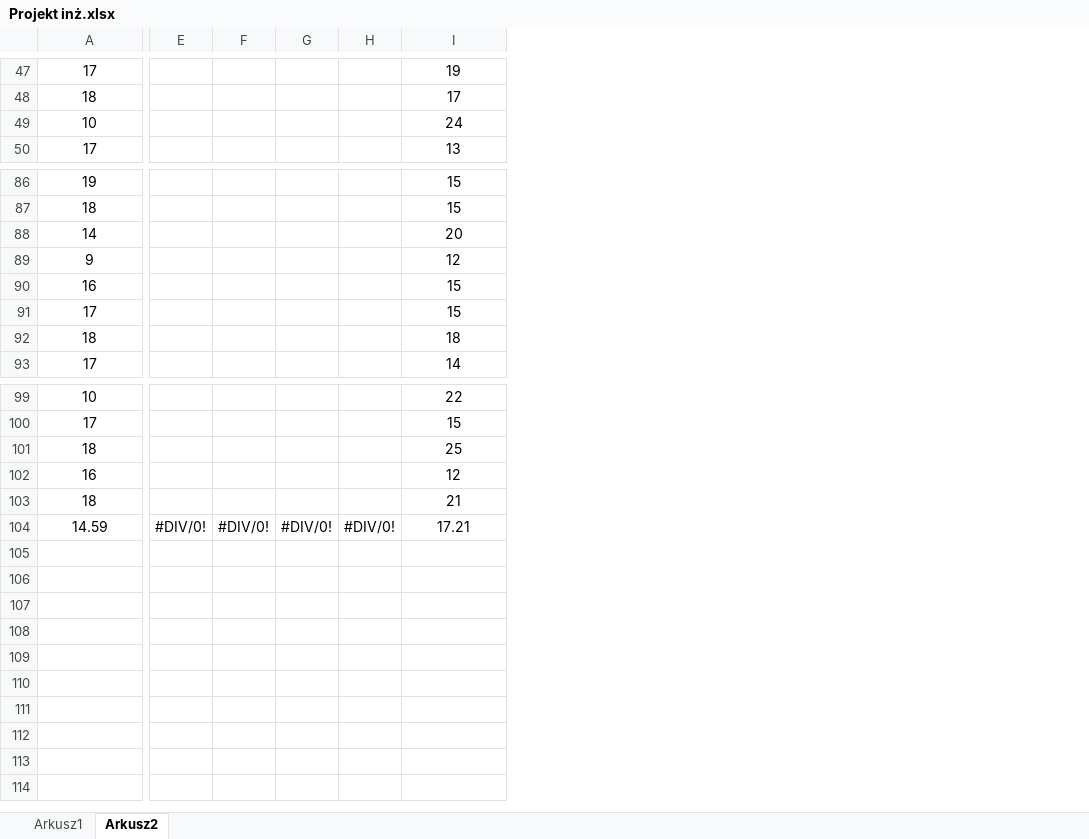
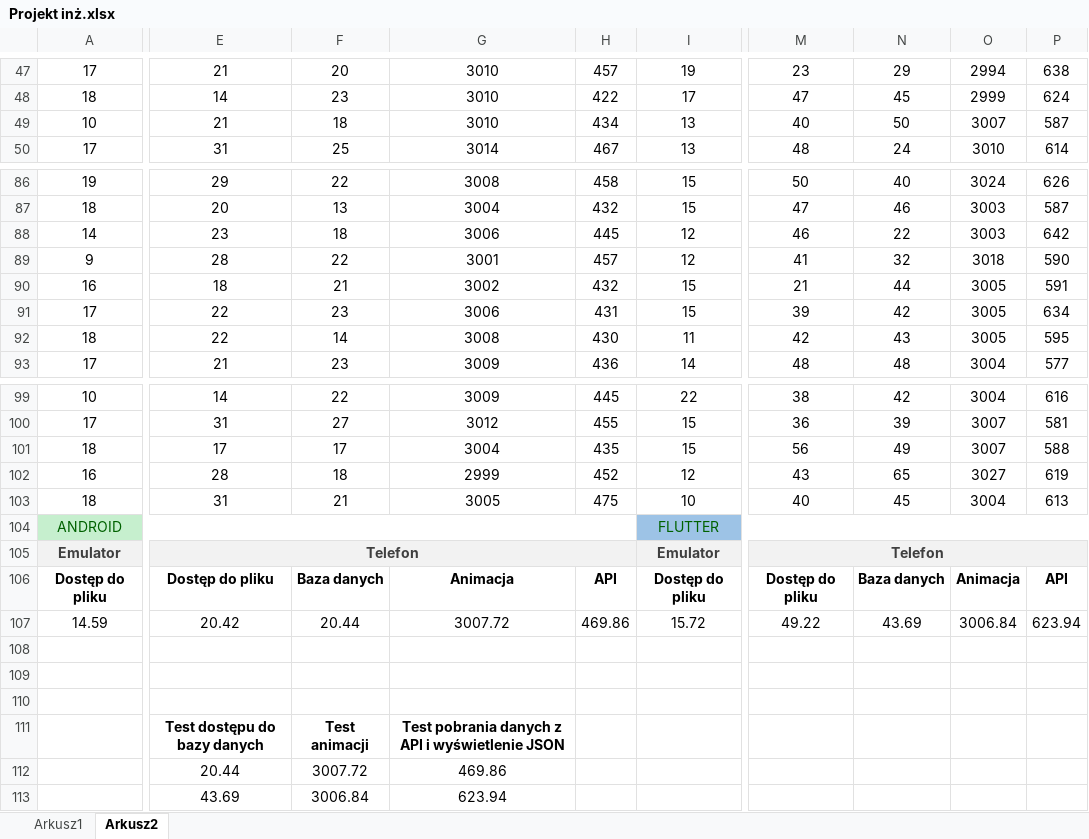
Before and after one commit to dxfrankowicz/projekt_inz_flutter, an Excel workbook: Projekt inż.xlsx, sheet Arkusz2, drawn as a sheet; only a part is shown, gaps mark what is left out; values as stored, in another font and other column widths than the file's, no borders; charts and pictures not drawn; removed rows and columns are numbered as before the commit, all else as after; rows hold the shown columns only; the diff covers the shown part only; the diff names each change by its address in the sheet, - before the commit and + after, or states it on an @@ line.

```diff
--- a/Projekt inż.xlsx (sheet Arkusz2)
+++ b/Projekt inż.xlsx (sheet Arkusz2)
-column E, row 104: #DIV/0!
-column F, row 104: #DIV/0!
-column G, row 104: #DIV/0!
-column H, row 104: #DIV/0!
+column E, rows 47-50: 21 | 14 | 21 | 31; rows 86-93: 29 | 20 | 23 | 28 | 18 | 22 | 22 | 21; rows 99-103: 14 | 31 | 17 | 28 | 31; row 107: 20.42
+column F, rows 47-50: 20 | 23 | 18 | 25; rows 86-93: 22 | 13 | 18 | 22 | 21 | 23 | 14 | 23; rows 99-103: 22 | 27 | 17 | 18 | 21; row 107: 20.44
+column G, rows 47-50: 3010 | 3010 | 3010 | 3014; rows 86-93: 3008 | 3004 | 3006 | 3001 | 3002 | 3006 | 3008 | 3009; rows 99-103: 3009 | 3012 | 3004 | 2999 | 3005; row 107: 3007.72
+column H, rows 47-50: 457 | 422 | 434 | 467; rows 86-93: 458 | 432 | 445 | 457 | 432 | 431 | 430 | 436; rows 99-103: 445 | 455 | 435 | 452 | 475; row 107: 469.86
+column M, rows 47-50: 23 | 47 | 40 | 48; rows 86-93: 50 | 47 | 46 | 41 | 21 | 39 | 42 | 48; rows 99-103: 38 | 36 | 56 | 43 | 40; row 107: 49.22
+column N, rows 47-50: 29 | 45 | 50 | 24; rows 86-93: 40 | 46 | 22 | 32 | 44 | 42 | 43 | 48; rows 99-103: 42 | 39 | 49 | 65 | 45; row 107: 43.69
+column O, rows 47-50: 2994 | 2999 | 3007 | 3010; rows 86-93: 3024 | 3003 | 3003 | 3018 | 3005 | 3005 | 3005 | 3004; rows 99-103: 3004 | 3007 | 3007 | 3027 | 3004; row 107: 3006.84
+column P, rows 47-50: 638 | 624 | 587 | 614; rows 86-93: 626 | 587 | 642 | 590 | 591 | 634 | 595 | 577; rows 99-103: 616 | 581 | 588 | 619 | 613; row 107: 623.94
-I49: 24
+I49: 13
-I88: 20
+I88: 12
-I92: 18
+I92: 11
-I101: 25
+I101: 15
-I103: 21
+I103: 10
+row 104: ANDROID |  |  |  |  | FLUTTER
+row 105: Emulator | Telefon |  |  |  | Emulator | Telefon
+row 106: Dostęp do pliku | Dostęp do pliku | Baza danych | Animacja | API | Dostęp do pliku | Dostęp do pliku | Baza danych | Animacja | API
-I107: 17.21
+I107: 15.72
+row 108: (empty)
+row 109: (empty)
+row 110: (empty)
+row 111:  | Test dostępu do bazy danych | Test animacji | Test pobrania danych z API i wyświetlenie JSON
+row 112:  | 20.44 | 3007.72 | 469.86
+row 113:  | 43.69 | 3006.84 | 623.94
```
Also changed, not shown: 5 removed columns, 37 edited cells, cell formats and merged cells elsewhere in this sheet, charts or pictures.
